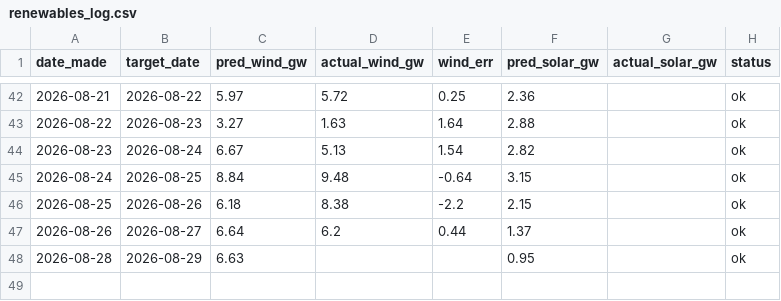
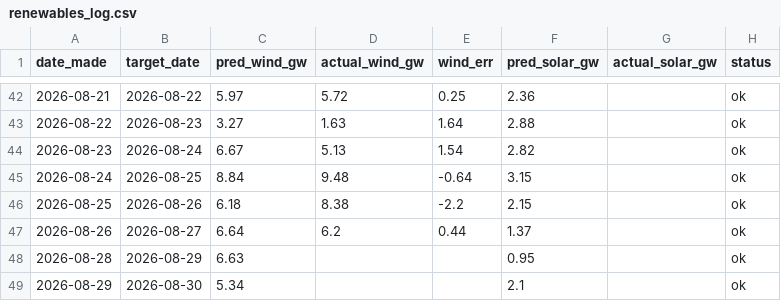
Before and after one commit to Evanssdas/Renewables-Forecaster, a CSV file: renewables_log.csv, drawn as a sheet; only a part is shown, gaps mark what is left out.

```diff
--- a/renewables_log.csv
+++ b/renewables_log.csv
@@ -48 +48,2 @@ date_made,target_date,pred_wind_gw,actual_wind_gw,wind_err,pred_solar_gw,actual_
 2026-08-28,2026-08-29,6.63,,,0.95,,ok
+2026-08-29,2026-08-30,5.34,,,2.1,,ok
```
